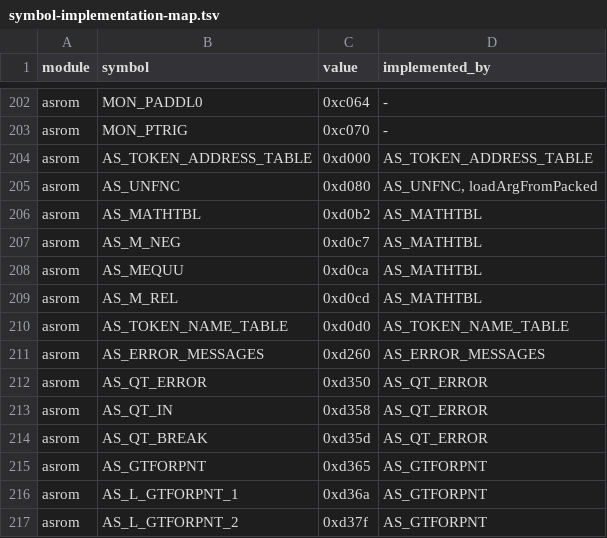
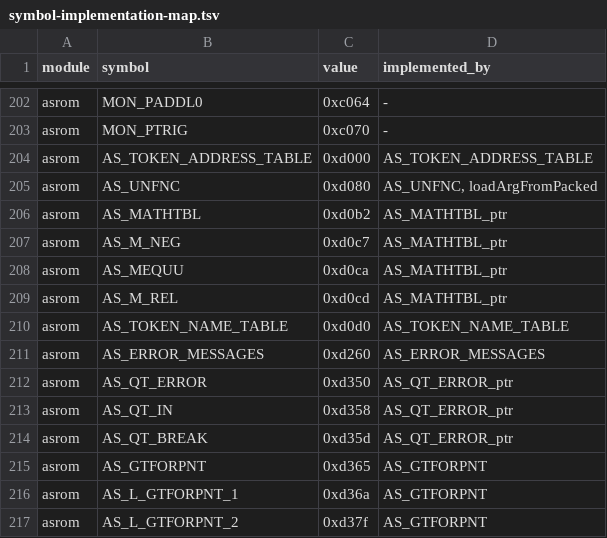
Before and after one commit to khmseu/ApplesoftNG, a TSV file: docs/symbol-implementation-map.tsv, drawn as a sheet; only a part is shown, gaps mark what is left out.

```diff
--- a/docs/symbol-implementation-map.tsv
+++ b/docs/symbol-implementation-map.tsv
@@ -205,11 +205,11 @@ asrom	AS_TOKEN_ADDRESS_TABLE	0xd000	AS_TOKEN_ADDRESS_TABLE
 asrom	AS_UNFNC	0xd080	AS_UNFNC, loadArgFromPacked
-asrom	AS_MATHTBL	0xd0b2	AS_MATHTBL
-asrom	AS_M_NEG	0xd0c7	AS_MATHTBL
-asrom	AS_MEQUU	0xd0ca	AS_MATHTBL
-asrom	AS_M_REL	0xd0cd	AS_MATHTBL
+asrom	AS_MATHTBL	0xd0b2	AS_MATHTBL_ptr
+asrom	AS_M_NEG	0xd0c7	AS_MATHTBL_ptr
+asrom	AS_MEQUU	0xd0ca	AS_MATHTBL_ptr
+asrom	AS_M_REL	0xd0cd	AS_MATHTBL_ptr
 asrom	AS_TOKEN_NAME_TABLE	0xd0d0	AS_TOKEN_NAME_TABLE
 asrom	AS_ERROR_MESSAGES	0xd260	AS_ERROR_MESSAGES
-asrom	AS_QT_ERROR	0xd350	AS_QT_ERROR
-asrom	AS_QT_IN	0xd358	AS_QT_ERROR
-asrom	AS_QT_BREAK	0xd35d	AS_QT_ERROR
+asrom	AS_QT_ERROR	0xd350	AS_QT_ERROR_ptr
+asrom	AS_QT_IN	0xd358	AS_QT_ERROR_ptr
+asrom	AS_QT_BREAK	0xd35d	AS_QT_ERROR_ptr
 asrom	AS_GTFORPNT	0xd365	AS_GTFORPNT
```
Also changed, not shown: docs/symbol-implementation-map-claims.tsv, 1 other file.
